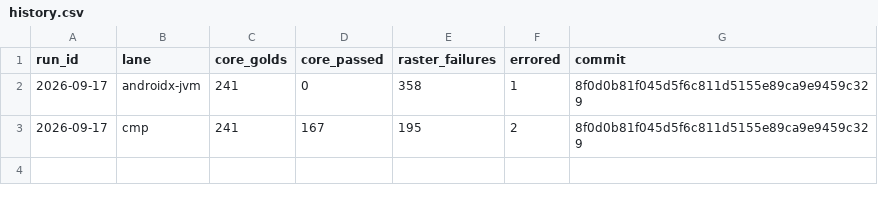
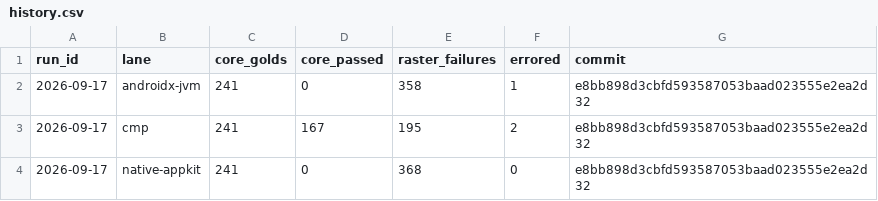
Before and after one commit to yschimke/rc-players, a CSV file: history.csv, drawn as a sheet.

Commit message:
report: conformance run 2026-09-17, all three lanes
Adds the native-appkit lane, which needed a macOS host and a fix to the AppKit
sample before it would build at all. Replaces the same day's two-lane run.

  cmp            167 / 241 core golds, 195 raster disagreements
  androidx-jvm     0 / 241 (raster only by design),  358
  native-appkit    0 / 241 (raster only by design),  368

The CMP score is unchanged since 8f0d0b8: every feature PR since then landed in
the Swift player, not this one.

```diff
--- a/history.csv
+++ b/history.csv
@@ -1,3 +1,4 @@
 run_id,lane,core_golds,core_passed,raster_failures,errored,commit
-2026-09-17,androidx-jvm,241,0,358,1,8f0d0b81f045d5f6c811d5155e89ca9e9459c329
-2026-09-17,cmp,241,167,195,2,8f0d0b81f045d5f6c811d5155e89ca9e9459c329
+2026-09-17,androidx-jvm,241,0,358,1,e8bb898d3cbfd593587053baad023555e2ea2d32
+2026-09-17,cmp,241,167,195,2,e8bb898d3cbfd593587053baad023555e2ea2d32
+2026-09-17,native-appkit,241,0,368,0,e8bb898d3cbfd593587053baad023555e2ea2d32
```
Also changed, not shown: 3 other files.
